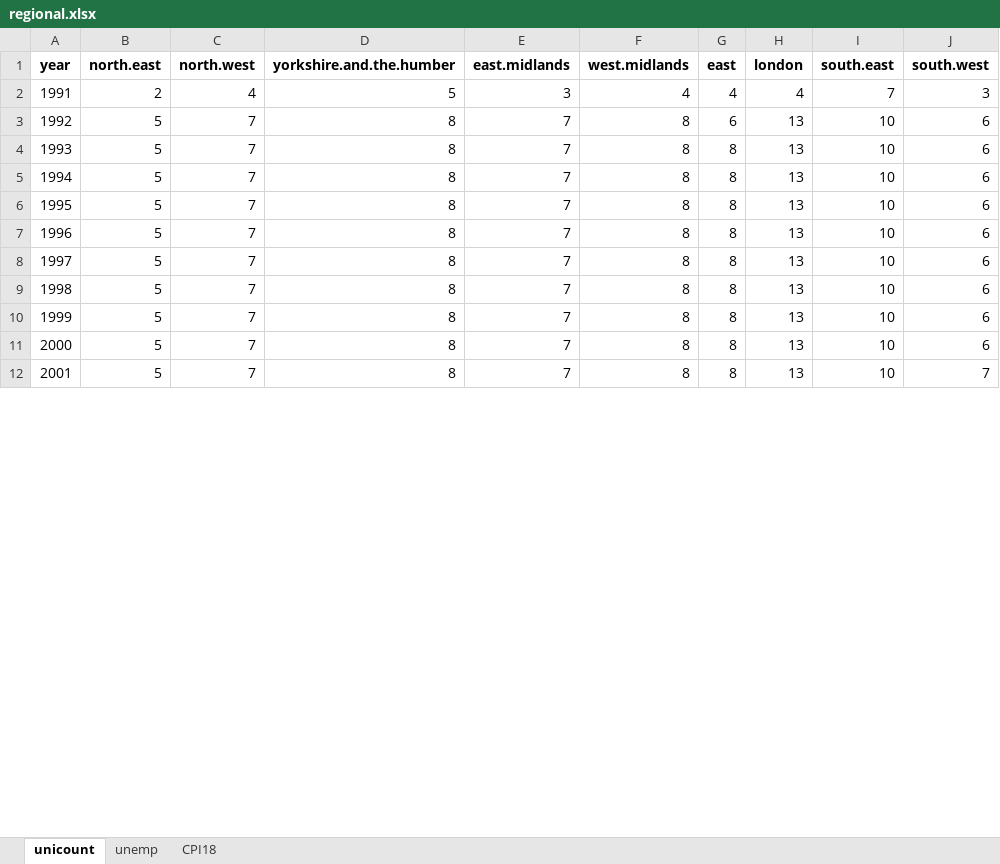
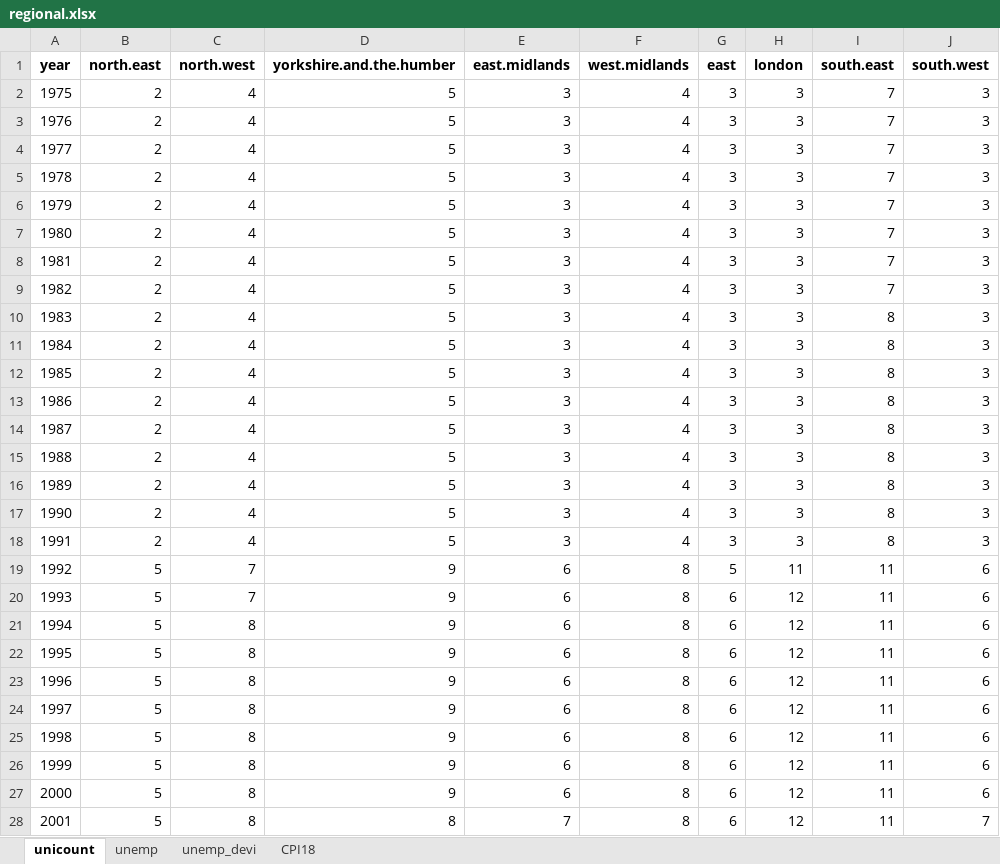
Before and after one commit to OwenJuu/msc-dissertation-roe, an Excel workbook: Data/External data/regional.xlsx, sheet unicount, drawn as a sheet; only a part is shown; values as stored, in another font and other column widths than the file's, no borders; addresses are those after the commit; the diff covers the shown part only; the diff names each change by its address in the sheet, - before the commit and + after, or states it on an @@ line.

```diff
--- a/Data/External data/regional.xlsx (sheet unicount)
+++ b/Data/External data/regional.xlsx (sheet unicount)
+sheet tab: unemp_devi
@@ column A (year) renumbered in row 2 @@
-G2 (east): 4
+G2 (east): 3
-H2 (london): 4
+H2 (london): 3
+row 3: 1976 | 2 | 4 | 5 | 3 | 4 | 3 | 3 | 7 | 3
+row 4: 1977 | 2 | 4 | 5 | 3 | 4 | 3 | 3 | 7 | 3
+row 5: 1978 | 2 | 4 | 5 | 3 | 4 | 3 | 3 | 7 | 3
+row 6: 1979 | 2 | 4 | 5 | 3 | 4 | 3 | 3 | 7 | 3
+row 7: 1980 | 2 | 4 | 5 | 3 | 4 | 3 | 3 | 7 | 3
+row 8: 1981 | 2 | 4 | 5 | 3 | 4 | 3 | 3 | 7 | 3
+row 9: 1982 | 2 | 4 | 5 | 3 | 4 | 3 | 3 | 7 | 3
+row 10: 1983 | 2 | 4 | 5 | 3 | 4 | 3 | 3 | 8 | 3
+row 11: 1984 | 2 | 4 | 5 | 3 | 4 | 3 | 3 | 8 | 3
+row 12: 1985 | 2 | 4 | 5 | 3 | 4 | 3 | 3 | 8 | 3
+row 13: 1986 | 2 | 4 | 5 | 3 | 4 | 3 | 3 | 8 | 3
+row 14: 1987 | 2 | 4 | 5 | 3 | 4 | 3 | 3 | 8 | 3
+row 15: 1988 | 2 | 4 | 5 | 3 | 4 | 3 | 3 | 8 | 3
+row 16: 1989 | 2 | 4 | 5 | 3 | 4 | 3 | 3 | 8 | 3
+row 17: 1990 | 2 | 4 | 5 | 3 | 4 | 3 | 3 | 8 | 3
+row 18: 1991 | 2 | 4 | 5 | 3 | 4 | 3 | 3 | 8 | 3
-D19:D27 (yorkshire.and.the.humber): 8
+D19:D27 (yorkshire.and.the.humber): 9
-E19:E27 (east.midlands): 7
+E19:E27 (east.midlands): 6
-G19 (east): 6
+G19 (east): 5
-H19 (london): 13
+H19 (london): 11
-I19:I28 (south.east): 10
+I19:I28 (south.east): 11
-G20:G28 (east): 8
+G20:G28 (east): 6
-H20:H28 (london): 13
+H20:H28 (london): 12
-C21:C28 (north.west): 7
+C21:C28 (north.west): 8
```
Also changed, not shown: 1 added row and 58 edited cells elsewhere in this sheet, sheet unemp, sheet CPI18, 4 other files.
